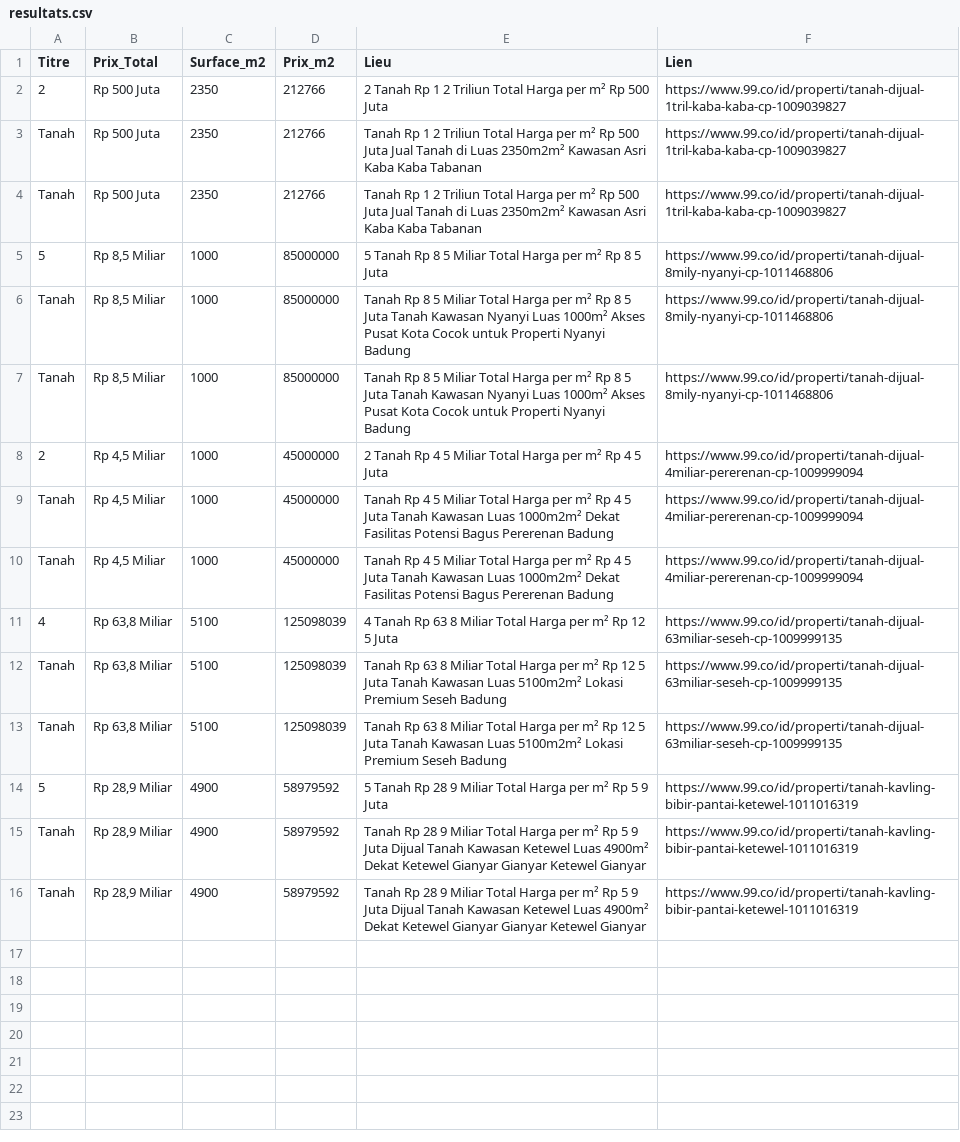
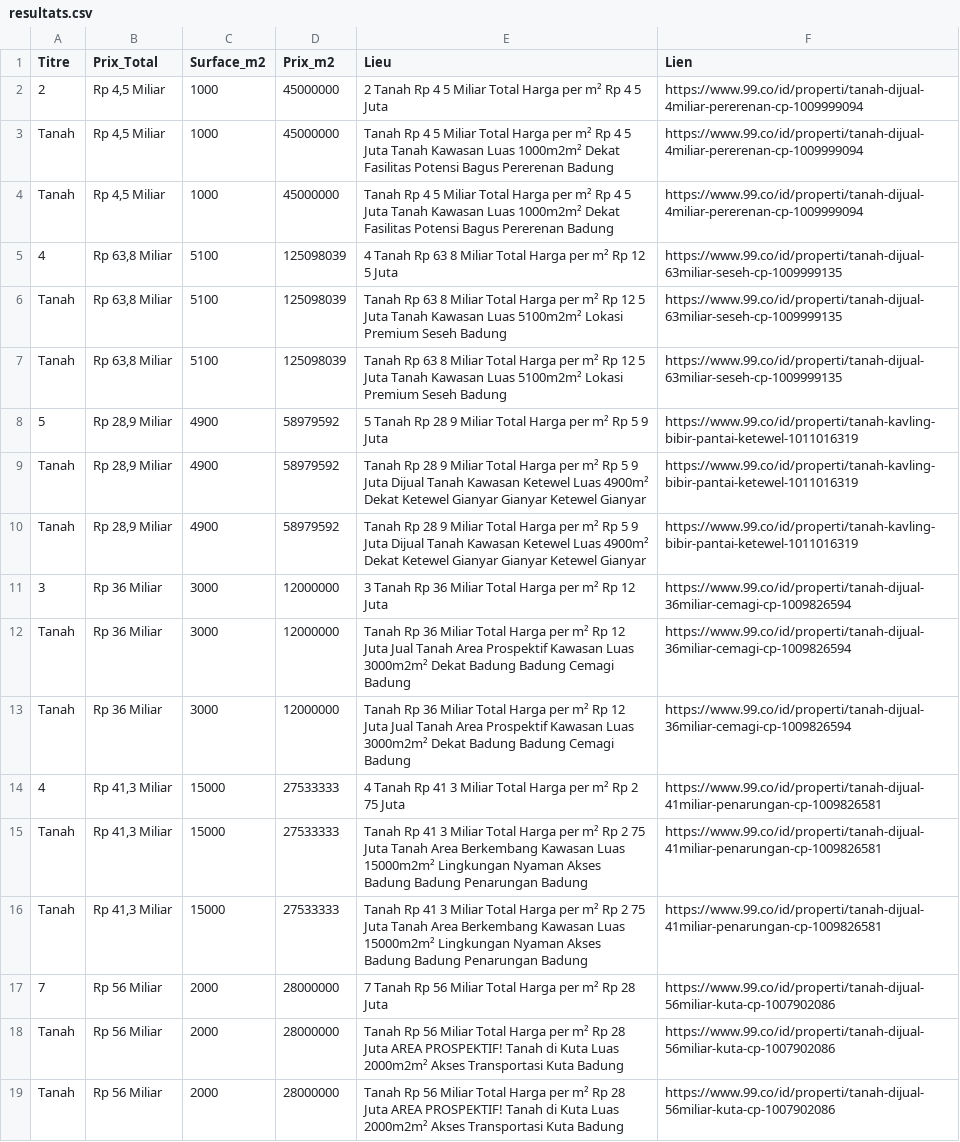
Before and after one commit to pedro432143219-prog/99co-scraper, a CSV file: resultats.csv, drawn as a sheet.

```diff
--- a/resultats.csv
+++ b/resultats.csv
@@ -1,8 +1,2 @@
 Titre,Prix_Total,Surface_m2,Prix_m2,Lieu,Lien
-2,Rp 500 Juta,2350,212766,2  Tanah Rp 1 2 Triliun Total Harga per m² Rp 500 Juta,https://www.99.co/id/properti/tanah-dijual-1tril-kaba-kaba-cp-1009039827
-Tanah,Rp 500 Juta,2350,212766,Tanah Rp 1 2 Triliun Total Harga per m² Rp 500 Juta Jual Tanah di   Luas 2350m2m²  Kawasan Asri Kaba Kaba  Tabanan,https://www.99.co/id/properti/tanah-dijual-1tril-kaba-kaba-cp-1009039827
-Tanah,Rp 500 Juta,2350,212766,Tanah Rp 1 2 Triliun Total Harga per m² Rp 500 Juta Jual Tanah di   Luas 2350m2m²  Kawasan Asri Kaba Kaba  Tabanan,https://www.99.co/id/properti/tanah-dijual-1tril-kaba-kaba-cp-1009039827
-5,"Rp 8,5 Miliar",1000,85000000,5  Tanah Rp 8 5 Miliar Total Harga per m² Rp 8 5 Juta,https://www.99.co/id/properti/tanah-dijual-8mily-nyanyi-cp-1011468806
-Tanah,"Rp 8,5 Miliar",1000,85000000,Tanah Rp 8 5 Miliar Total Harga per m² Rp 8 5 Juta Tanah Kawasan Nyanyi  Luas 1000m²  Akses Pusat Kota  Cocok untuk Properti Nyanyi  Badung,https://www.99.co/id/properti/tanah-dijual-8mily-nyanyi-cp-1011468806
-Tanah,"Rp 8,5 Miliar",1000,85000000,Tanah Rp 8 5 Miliar Total Harga per m² Rp 8 5 Juta Tanah Kawasan Nyanyi  Luas 1000m²  Akses Pusat Kota  Cocok untuk Properti Nyanyi  Badung,https://www.99.co/id/properti/tanah-dijual-8mily-nyanyi-cp-1011468806
 2,"Rp 4,5 Miliar",1000,45000000,2  Tanah Rp 4 5 Miliar Total Harga per m² Rp 4 5 Juta,https://www.99.co/id/properti/tanah-dijual-4miliar-pererenan-cp-1009999094
@@ -16 +10,10 @@ Tanah,"Rp 28,9 Miliar",4900,58979592,Tanah Rp 28 9 Miliar Total Harga per m² Rp
 Tanah,"Rp 28,9 Miliar",4900,58979592,Tanah Rp 28 9 Miliar Total Harga per m² Rp 5 9 Juta Dijual Tanah Kawasan Ketewel  Luas 4900m²  Dekat Ketewel  Gianyar  Gianyar Ketewel  Gianyar,https://www.99.co/id/properti/tanah-kavling-bibir-pantai-ketewel-1011016319
+3,Rp 36 Miliar,3000,12000000,3  Tanah Rp 36 Miliar Total Harga per m² Rp 12 Juta,https://www.99.co/id/properti/tanah-dijual-36miliar-cemagi-cp-1009826594
+Tanah,Rp 36 Miliar,3000,12000000,Tanah Rp 36 Miliar Total Harga per m² Rp 12 Juta Jual Tanah Area Prospektif Kawasan   Luas 3000m2m²  Dekat Badung  Badung Cemagi  Badung,https://www.99.co/id/properti/tanah-dijual-36miliar-cemagi-cp-1009826594
+Tanah,Rp 36 Miliar,3000,12000000,Tanah Rp 36 Miliar Total Harga per m² Rp 12 Juta Jual Tanah Area Prospektif Kawasan   Luas 3000m2m²  Dekat Badung  Badung Cemagi  Badung,https://www.99.co/id/properti/tanah-dijual-36miliar-cemagi-cp-1009826594
+4,"Rp 41,3 Miliar",15000,27533333,4  Tanah Rp 41 3 Miliar Total Harga per m² Rp 2 75 Juta,https://www.99.co/id/properti/tanah-dijual-41miliar-penarungan-cp-1009826581
+Tanah,"Rp 41,3 Miliar",15000,27533333,Tanah Rp 41 3 Miliar Total Harga per m² Rp 2 75 Juta Tanah Area Berkembang Kawasan   Luas 15000m2m²  Lingkungan Nyaman  Akses Badung  Badung Penarungan  Badung,https://www.99.co/id/properti/tanah-dijual-41miliar-penarungan-cp-1009826581
+Tanah,"Rp 41,3 Miliar",15000,27533333,Tanah Rp 41 3 Miliar Total Harga per m² Rp 2 75 Juta Tanah Area Berkembang Kawasan   Luas 15000m2m²  Lingkungan Nyaman  Akses Badung  Badung Penarungan  Badung,https://www.99.co/id/properti/tanah-dijual-41miliar-penarungan-cp-1009826581
+7,Rp 56 Miliar,2000,28000000,7  Tanah Rp 56 Miliar Total Harga per m² Rp 28 Juta,https://www.99.co/id/properti/tanah-dijual-56miliar-kuta-cp-1007902086
+Tanah,Rp 56 Miliar,2000,28000000,Tanah Rp 56 Miliar Total Harga per m² Rp 28 Juta AREA PROSPEKTIF! Tanah di Kuta  Luas 2000m2m²  Akses Transportasi Kuta  Badung,https://www.99.co/id/properti/tanah-dijual-56miliar-kuta-cp-1007902086
+Tanah,Rp 56 Miliar,2000,28000000,Tanah Rp 56 Miliar Total Harga per m² Rp 28 Juta AREA PROSPEKTIF! Tanah di Kuta  Luas 2000m2m²  Akses Transportasi Kuta  Badung,https://www.99.co/id/properti/tanah-dijual-56miliar-kuta-cp-1007902086
```
